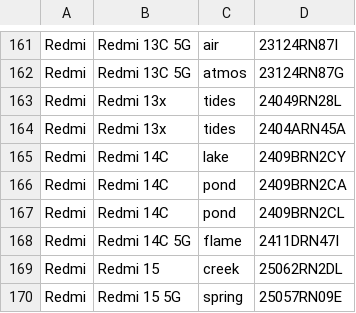
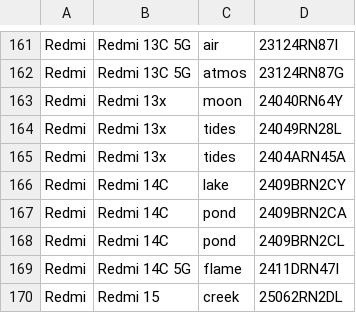
Before and after one commit to parserpp/get_android_data, a CSV file: data/mi_gms_devices.csv, drawn as a sheet; only a part is shown, gaps mark what is left out; the shorter side is filled out with more unchanged rows; the diff names each change by its address in the sheet, - before the commit and + after, or states it on an @@ line.

```diff
--- a/data/mi_gms_devices.csv
+++ b/data/mi_gms_devices.csv
+row 163: Redmi | Redmi 13x | moon | 24040RN64Y
```
